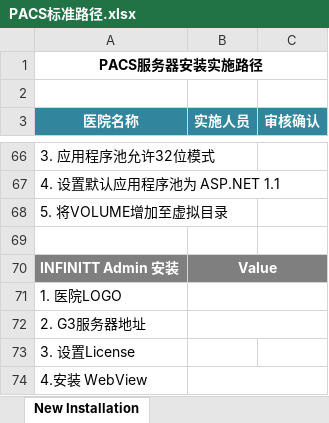
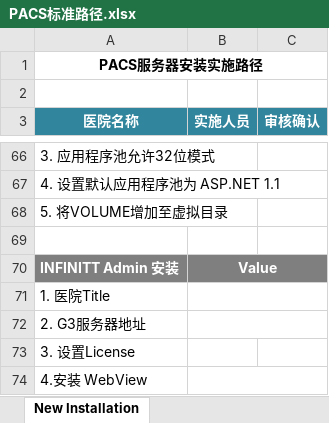
Before and after one commit to jason0407/Implement-path, an Excel workbook: PACS标准路径.xlsx, sheet New Installation, drawn as a sheet; only a part is shown, gaps mark what is left out; values as stored, in another font and other column widths than the file's, no borders; the diff names each change by its address in the sheet, - before the commit and + after, or states it on an @@ line.

Commit message:
fix

```diff
--- a/PACS标准路径.xlsx (sheet New Installation)
+++ b/PACS标准路径.xlsx (sheet New Installation)
-A71 (医院名称): 1. 医院LOGO
+A71 (医院名称): 1. 医院Title
```
